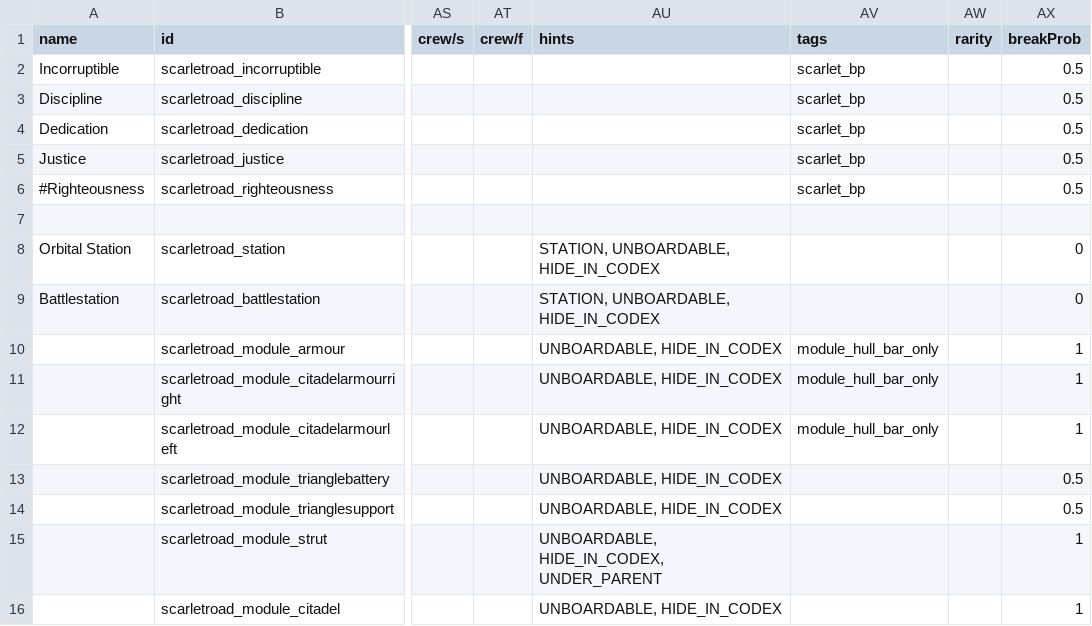
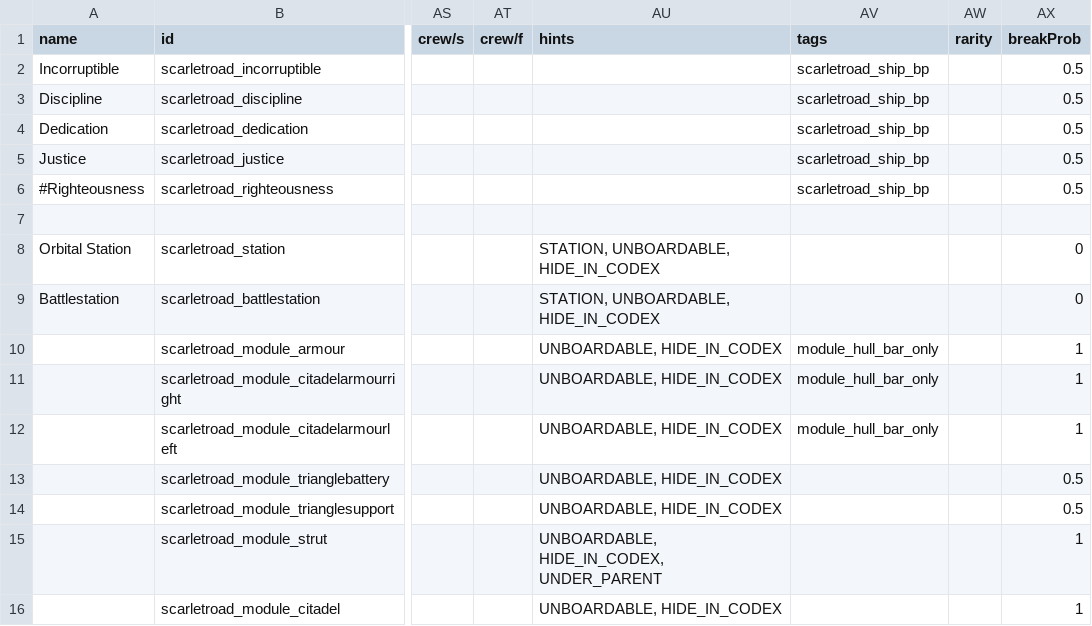
Before and after one commit to TheMasterGeese/Scarlet-Road, a CSV file: data/hulls/ship_data.csv, drawn as a sheet; only a part is shown, gaps mark what is left out; the diff names each change by its address in the sheet, - before the commit and + after, or states it on an @@ line.

Commit message:
First step of implementing the Scarlet Road faction itself, added blueprints

```diff
--- a/data/hulls/ship_data.csv
+++ b/data/hulls/ship_data.csv
-AV2:AV6 (tags): scarlet_bp
+AV2:AV6 (tags): scarletroad_ship_bp
```
Also changed, not shown: 4 other files.
